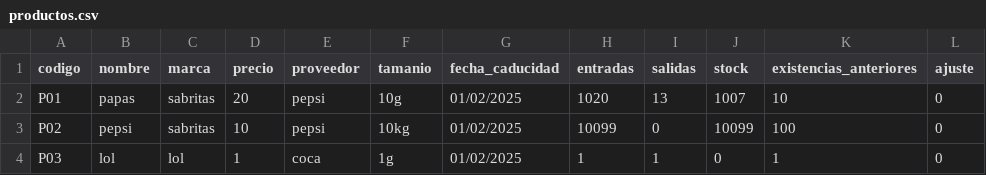
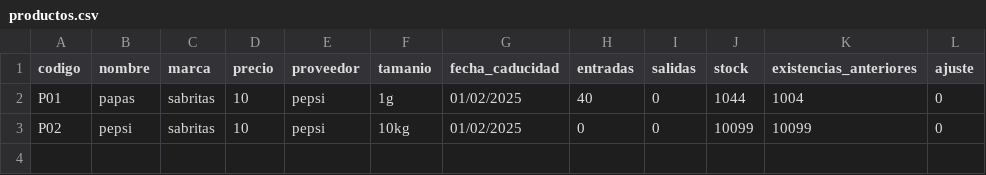
Before and after one commit to DeniamAlarcon/Tienda-convenencia, a CSV file: Main/Archivos/Archivos_productos/productos.csv, drawn as a sheet.

```diff
--- a/Main/Archivos/Archivos_productos/productos.csv
+++ b/Main/Archivos/Archivos_productos/productos.csv
@@ -1,4 +1,3 @@
 codigo,nombre,marca,precio,proveedor,tamanio,fecha_caducidad,entradas,salidas,stock,existencias_anteriores,ajuste
-P01,papas,sabritas,20,pepsi,10g,01/02/2025,1020,13,1007,10,0
-P02,pepsi,sabritas,10,pepsi,10kg,01/02/2025,10099,0,10099,100,0
-P03,lol,lol,1,coca,1g,01/02/2025,1,1,0,1,0
+P01,papas,sabritas,10,pepsi,1g,01/02/2025,40,0,1044,1004,0
+P02,pepsi,sabritas,10,pepsi,10kg,01/02/2025,0,0,10099,10099,0
```
Also changed, not shown: Main/Archivos/Archivos_ventas/ventas_historial.csv, 6 other files.
